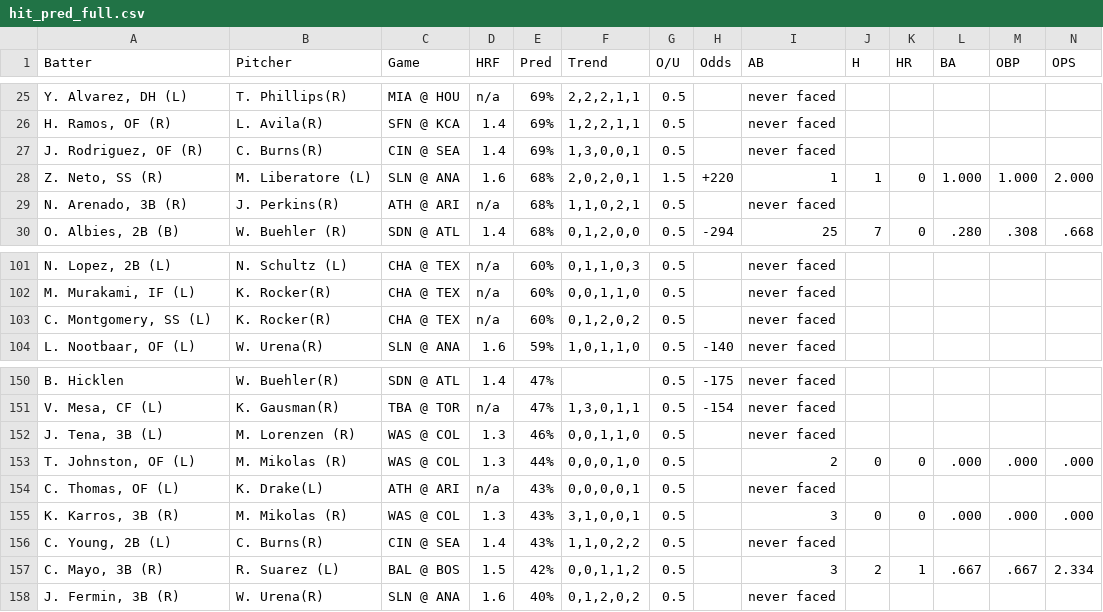
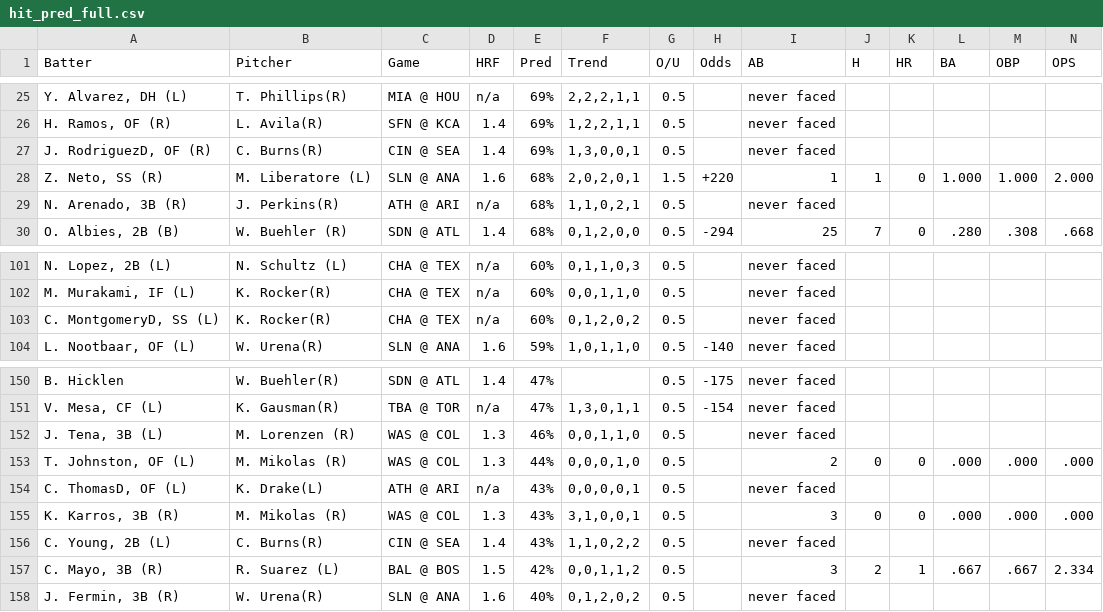
Before and after one commit to lgdsbrand/MLB-Hitters-Hub, a CSV file: backend/hit_pred_full.csv, drawn as a sheet; only a part is shown, gaps mark what is left out.

```diff
--- a/backend/hit_pred_full.csv
+++ b/backend/hit_pred_full.csv
@@ -26,3 +26,3 @@ Batter,Pitcher,Game,HRF,Pred,Trend,O/U,Odds,AB,H,HR,BA,OBP,OPS
 "H. Ramos, OF (R)",L. Avila(R),SFN @ KCA,1.4,69%,"1,2,2,1,1",0.5,,never faced,,,,,
-"J. Rodriguez, OF (R)",C. Burns(R),CIN @ SEA,1.4,69%,"1,3,0,0,1",0.5,,never faced,,,,,
+"J. RodriguezD, OF (R)",C. Burns(R),CIN @ SEA,1.4,69%,"1,3,0,0,1",0.5,,never faced,,,,,
 "Z. Neto, SS (R)",M. Liberatore (L),SLN @ ANA,1.6,68%,"2,0,2,0,1",1.5,+220,1,1,0,1.000,1.000,2.000
@@ -102,3 +102,3 @@ Batter,Pitcher,Game,HRF,Pred,Trend,O/U,Odds,AB,H,HR,BA,OBP,OPS
 "M. Murakami, IF (L)",K. Rocker(R),CHA @ TEX,n/a,60%,"0,0,1,1,0",0.5,,never faced,,,,,
-"C. Montgomery, SS (L)",K. Rocker(R),CHA @ TEX,n/a,60%,"0,1,2,0,2",0.5,,never faced,,,,,
+"C. MontgomeryD, SS (L)",K. Rocker(R),CHA @ TEX,n/a,60%,"0,1,2,0,2",0.5,,never faced,,,,,
 "L. Nootbaar, OF (L)",W. Urena(R),SLN @ ANA,1.6,59%,"1,0,1,1,0",0.5,-140,never faced,,,,,
@@ -153,3 +153,3 @@ B. Hicklen,W. Buehler(R),SDN @ ATL,1.4,47%,,0.5,-175,never faced,,,,,
 "T. Johnston, OF (L)",M. Mikolas (R),WAS @ COL,1.3,44%,"0,0,0,1,0",0.5,,2,0,0,.000,.000,.000
-"C. Thomas, OF (L)",K. Drake(L),ATH @ ARI,n/a,43%,"0,0,0,0,1",0.5,,never faced,,,,,
+"C. ThomasD, OF (L)",K. Drake(L),ATH @ ARI,n/a,43%,"0,0,0,0,1",0.5,,never faced,,,,,
 "K. Karros, 3B (R)",M. Mikolas (R),WAS @ COL,1.3,43%,"3,1,0,0,1",0.5,,3,0,0,.000,.000,.000
```
Also changed, not shown: backend/bvp_full.csv, backend/tb_pred_full.csv.
